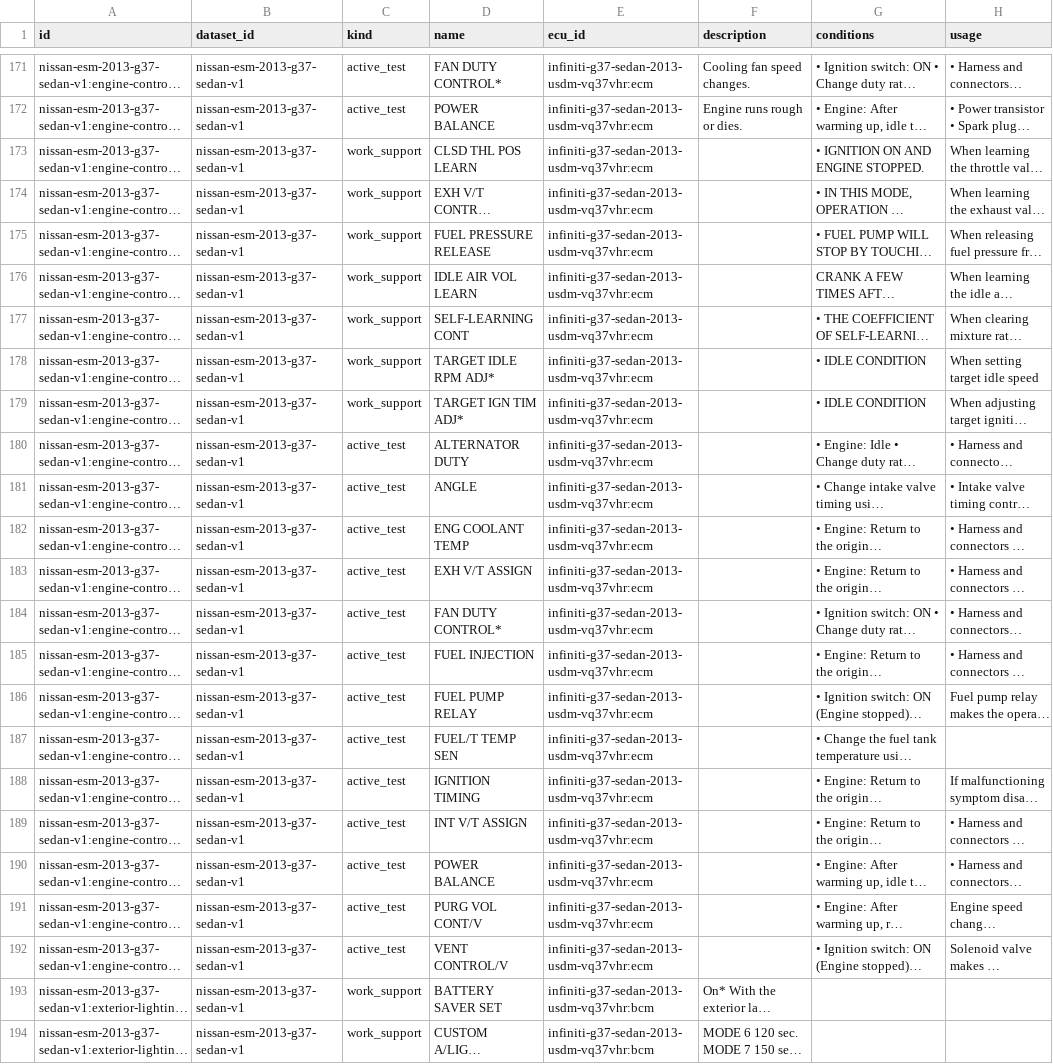
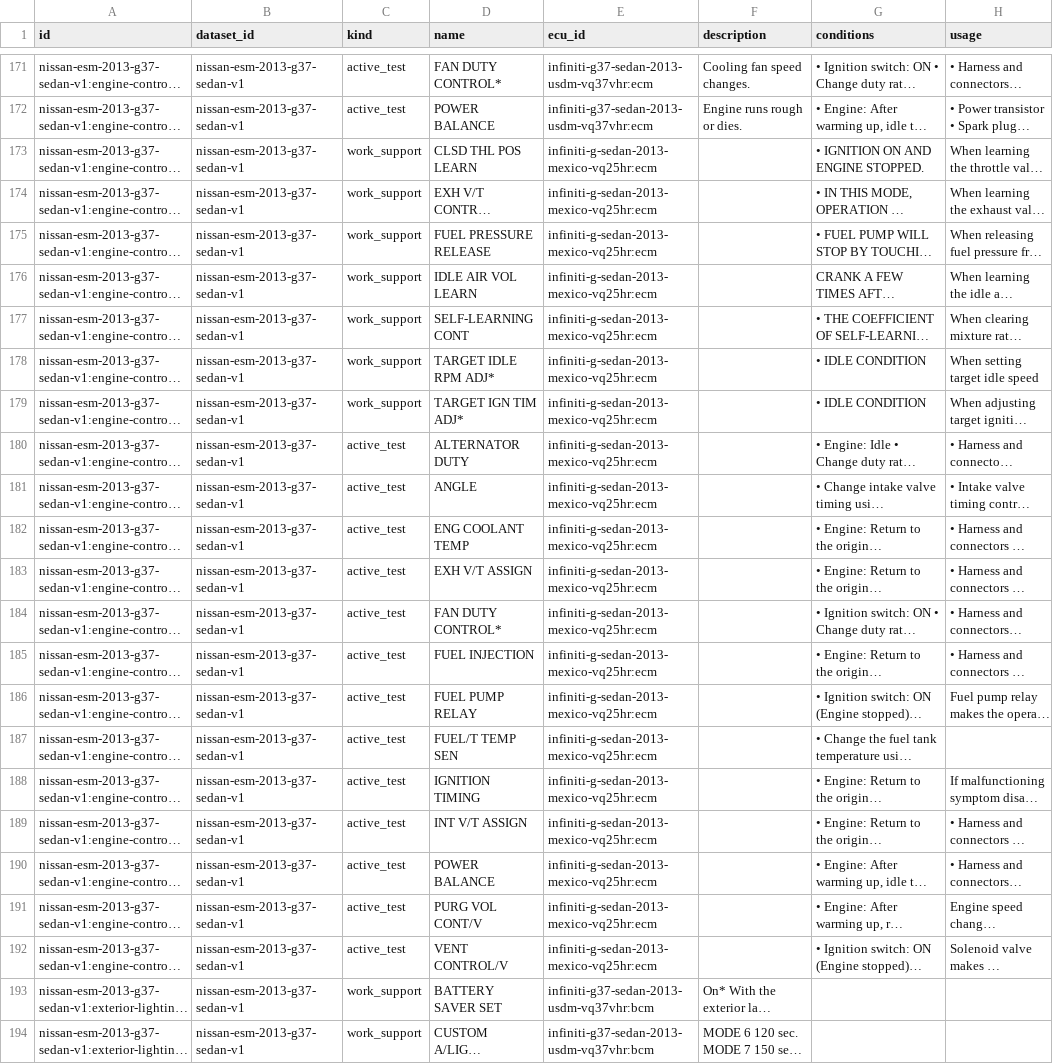
Before and after one commit to irudoy/v, a CSV file: refs/diagnostics/nissan-esm-2013-g37-sedan/diagnostic_operations.csv, drawn as a sheet; only a part is shown, gaps mark what is left out; long unchanged cells end in …; the diff names each change by its address in the sheet, - before the commit and + after, or states it on an @@ line.

```diff
--- a/refs/diagnostics/nissan-esm-2013-g37-sedan/diagnostic_operations.csv
+++ b/refs/diagnostics/nissan-esm-2013-g37-sedan/diagnostic_operations.csv
-E173:E192 (ecu_id): infiniti-g37-sedan-2013-usdm-vq37vhr:ecm
+E173:E192 (ecu_id): infiniti-g-sedan-2013-mexico-vq25hr:ecm
```
Also changed, not shown: refs/diagnostics/nissan-esm-2013-g37-sedan/diagnostic_parameters.csv, refs/diagnostics/nissan-esm-2013-g37-sedan/dtc_definitions.csv, 8 other files.
